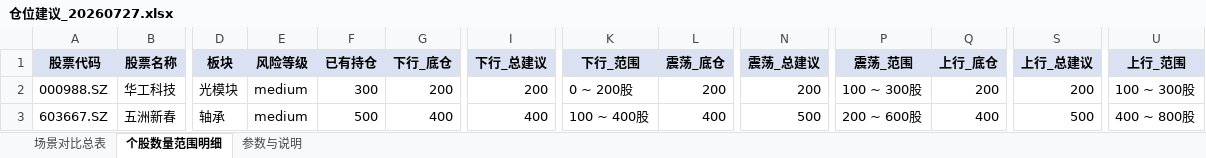
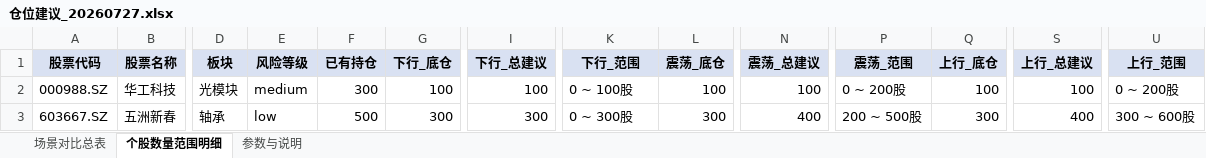
Before and after one commit to huangtotty-dot/MyGoldminer, an Excel workbook: position_allocator/仓位建议_20260727.xlsx, sheet 个股数量范围明细, drawn as a sheet; only a part is shown, gaps mark what is left out; values as stored, in another font and other column widths than the file's, no borders; the diff covers the shown part only; the diff names each change by its address in the sheet, - before the commit and + after, or states it on an @@ line.

```diff
--- a/position_allocator/仓位建议_20260727.xlsx (sheet 个股数量范围明细)
+++ b/position_allocator/仓位建议_20260727.xlsx (sheet 个股数量范围明细)
-G2 (下行_底仓): 200
+G2 (下行_底仓): 100
-I2 (下行_总建议): 200
+I2 (下行_总建议): 100
-K2 (下行_范围): 0 ~ 200股
+K2 (下行_范围): 0 ~ 100股
-L2 (震荡_底仓): 200
+L2 (震荡_底仓): 100
-N2 (震荡_总建议): 200
+N2 (震荡_总建议): 100
-P2 (震荡_范围): 100 ~ 300股
+P2 (震荡_范围): 0 ~ 200股
-Q2 (上行_底仓): 200
+Q2 (上行_底仓): 100
-S2 (上行_总建议): 200
+S2 (上行_总建议): 100
-U2 (上行_范围): 100 ~ 300股
+U2 (上行_范围): 0 ~ 200股
-E3 (风险等级): medium
+E3 (风险等级): low
-G3 (下行_底仓): 400
+G3 (下行_底仓): 300
-I3 (下行_总建议): 400
+I3 (下行_总建议): 300
-K3 (下行_范围): 100 ~ 400股
+K3 (下行_范围): 0 ~ 300股
-L3 (震荡_底仓): 400
+L3 (震荡_底仓): 300
-N3 (震荡_总建议): 500
+N3 (震荡_总建议): 400
-P3 (震荡_范围): 200 ~ 600股
+P3 (震荡_范围): 200 ~ 500股
-Q3 (上行_底仓): 400
+Q3 (上行_底仓): 300
-S3 (上行_总建议): 500
+S3 (上行_总建议): 400
-U3 (上行_范围): 400 ~ 800股
+U3 (上行_范围): 300 ~ 600股
```
Also changed, not shown: 1 added row, 1 removed row, 28 edited cells and cell formats elsewhere in this sheet, sheet 场景对比总表, sheet 参数与说明, 1 other file.
